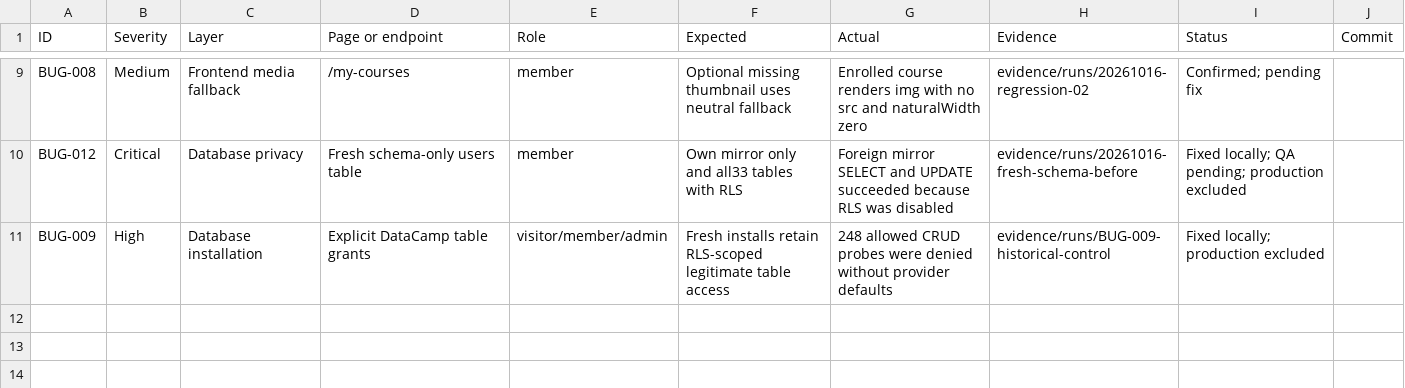
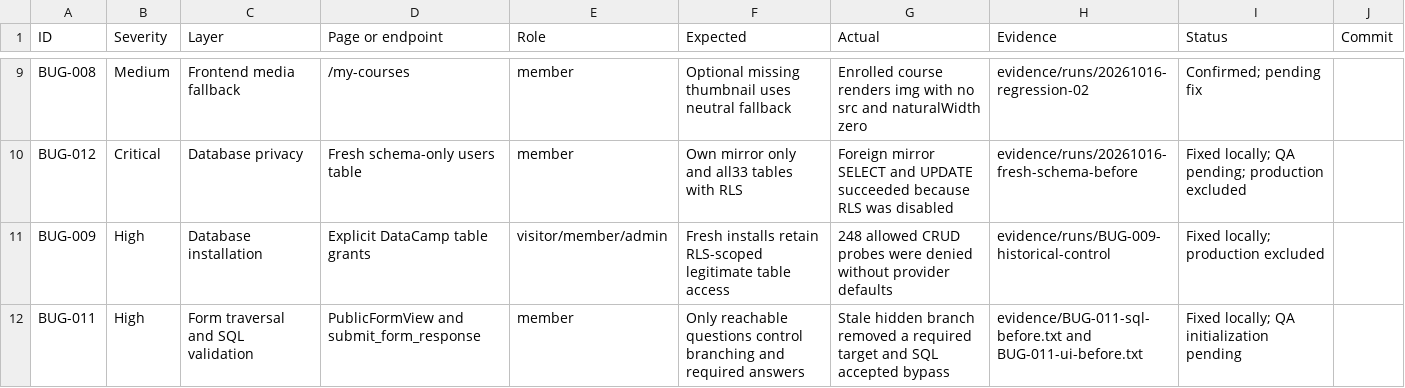
Before and after one commit to a-2m-a-r7/datacamp-student-club, a CSV file: qa-audit/final/bugs.csv, drawn as a sheet; only a part is shown, gaps mark what is left out.

Commit message:
fix(BUG-011): validate only reachable form branch answers

```diff
--- a/qa-audit/final/bugs.csv
+++ b/qa-audit/final/bugs.csv
@@ -11 +11,2 @@ BUG-012,Critical,Database privacy,Fresh schema-only users table,member,Own mirro
 BUG-009,High,Database installation,Explicit DataCamp table grants,visitor/member/admin,Fresh installs retain RLS-scoped legitimate table access,248 allowed CRUD probes were denied without provider defaults,evidence/runs/BUG-009-historical-control,Fixed locally; production excluded,
+BUG-011,High,Form traversal and SQL validation,PublicFormView and submit_form_response,member,Only reachable questions control branching and required answers,Stale hidden branch removed a required target and SQL accepted bypass,evidence/BUG-011-sql-before.txt and BUG-011-ui-before.txt,Fixed locally; QA initialization pending,
```
Also changed, not shown: 20 other files.
